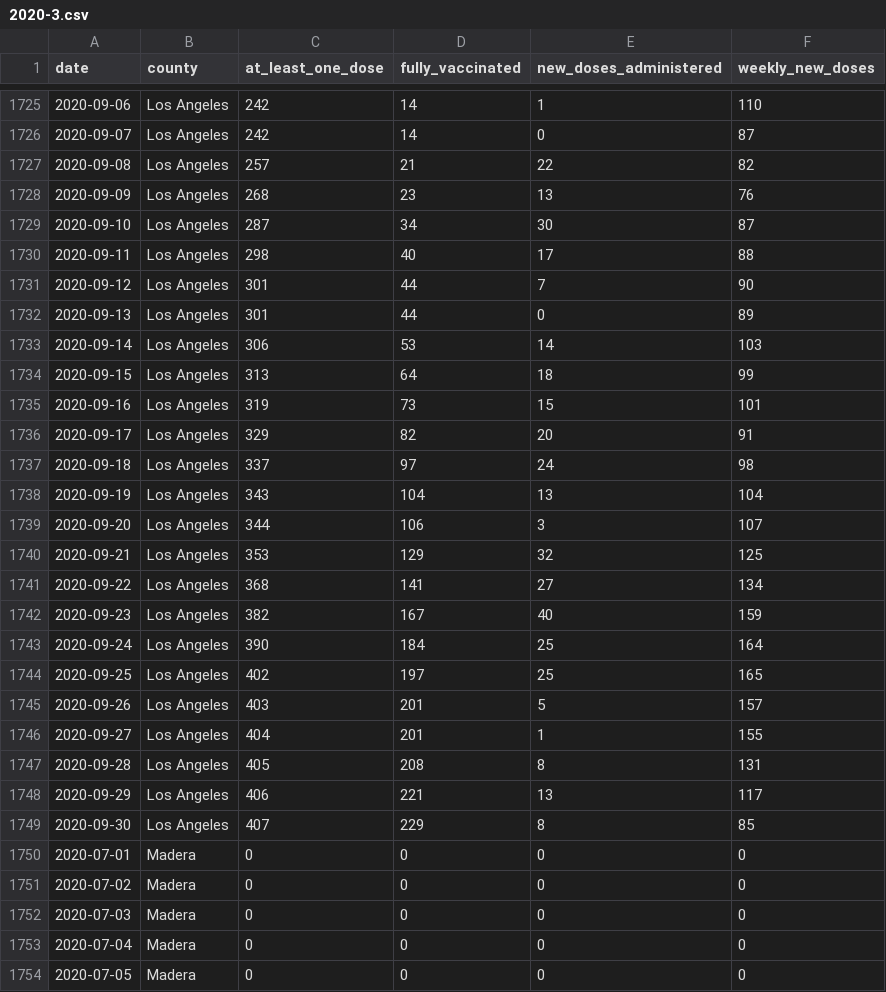
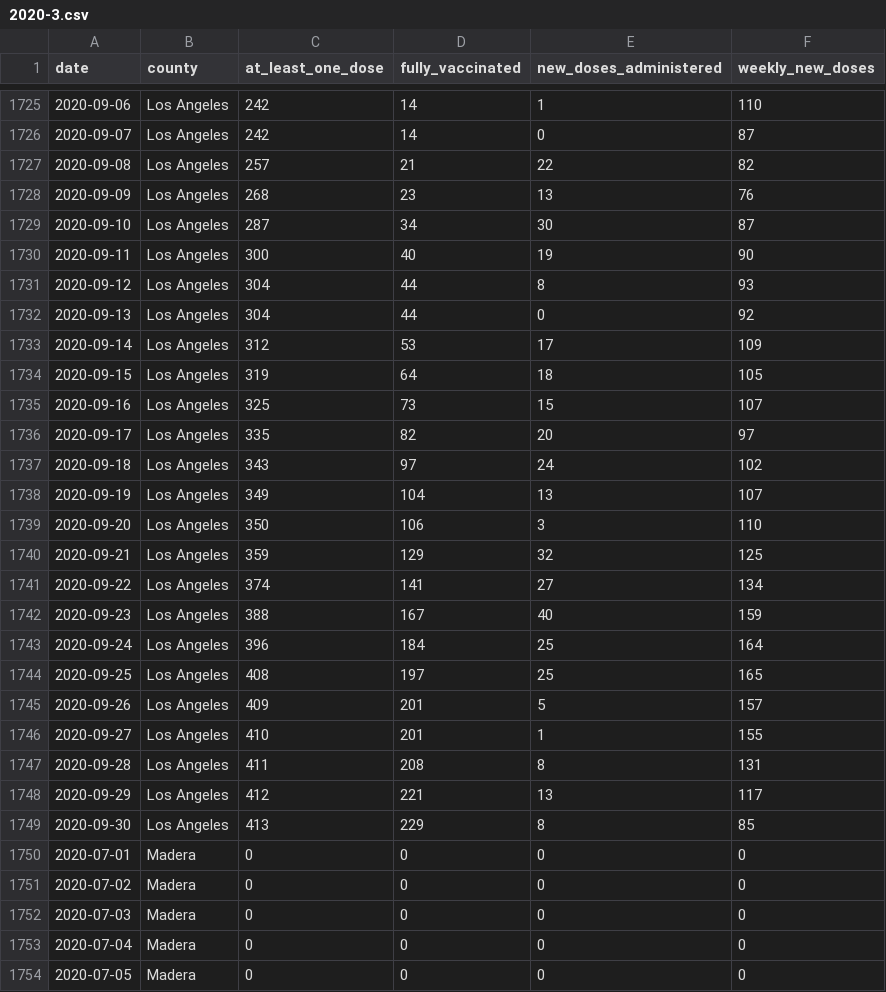
Before and after one commit to epibiostat/health-atlas-scrapers, a CSV file: county-vaccinations/data/2020-3.csv, drawn as a sheet; only a part is shown, gaps mark what is left out; the diff covers the shown part only.

```diff
--- a/county-vaccinations/data/2020-3.csv
+++ b/county-vaccinations/data/2020-3.csv
@@ -1729,22 +1729,22 @@ date,county,at_least_one_dose,fully_vaccinated,new_doses_administered,weekly_new
 2020-09-10,Los Angeles,287,34,30,87
-2020-09-11,Los Angeles,298,40,17,88
-2020-09-12,Los Angeles,301,44,7,90
-2020-09-13,Los Angeles,301,44,0,89
-2020-09-14,Los Angeles,306,53,14,103
-2020-09-15,Los Angeles,313,64,18,99
-2020-09-16,Los Angeles,319,73,15,101
-2020-09-17,Los Angeles,329,82,20,91
-2020-09-18,Los Angeles,337,97,24,98
-2020-09-19,Los Angeles,343,104,13,104
-2020-09-20,Los Angeles,344,106,3,107
-2020-09-21,Los Angeles,353,129,32,125
-2020-09-22,Los Angeles,368,141,27,134
-2020-09-23,Los Angeles,382,167,40,159
-2020-09-24,Los Angeles,390,184,25,164
-2020-09-25,Los Angeles,402,197,25,165
-2020-09-26,Los Angeles,403,201,5,157
-2020-09-27,Los Angeles,404,201,1,155
-2020-09-28,Los Angeles,405,208,8,131
-2020-09-29,Los Angeles,406,221,13,117
-2020-09-30,Los Angeles,407,229,8,85
+2020-09-11,Los Angeles,300,40,19,90
+2020-09-12,Los Angeles,304,44,8,93
+2020-09-13,Los Angeles,304,44,0,92
+2020-09-14,Los Angeles,312,53,17,109
+2020-09-15,Los Angeles,319,64,18,105
+2020-09-16,Los Angeles,325,73,15,107
+2020-09-17,Los Angeles,335,82,20,97
+2020-09-18,Los Angeles,343,97,24,102
+2020-09-19,Los Angeles,349,104,13,107
+2020-09-20,Los Angeles,350,106,3,110
+2020-09-21,Los Angeles,359,129,32,125
+2020-09-22,Los Angeles,374,141,27,134
+2020-09-23,Los Angeles,388,167,40,159
+2020-09-24,Los Angeles,396,184,25,164
+2020-09-25,Los Angeles,408,197,25,165
+2020-09-26,Los Angeles,409,201,5,157
+2020-09-27,Los Angeles,410,201,1,155
+2020-09-28,Los Angeles,411,208,8,131
+2020-09-29,Los Angeles,412,221,13,117
+2020-09-30,Los Angeles,413,229,8,85
 2020-07-01,Madera,0,0,0,0
```
Also changed, not shown: 136 edited cells elsewhere in this file, county-vaccinations/data/2020-4.csv, county-vaccinations/data/2021-1.csv, 4 other files.
